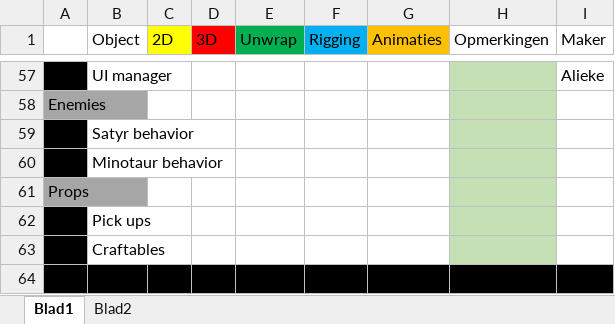
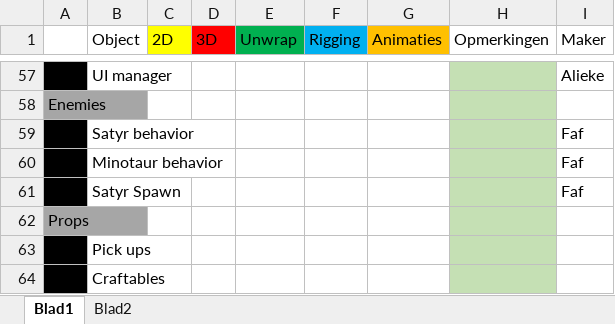
Before and after one commit to Fafanur/GameLab2, an Excel workbook: Documentatie/Gamelab_2_Planning.xlsx, sheet Blad1, drawn as a sheet; only a part is shown, gaps mark what is left out; the shorter side is filled out with more unchanged rows; values as stored, in another font and other column widths than the file's, no borders; the diff names each change by its address in the sheet, - before the commit and + after, or states it on an @@ line.

Commit message:
Assetlist update

```diff
--- a/Documentatie/Gamelab_2_Planning.xlsx (sheet Blad1)
+++ b/Documentatie/Gamelab_2_Planning.xlsx (sheet Blad1)
-I59:I60 (Maker): (empty)
+I59:I60 (Maker): Faf
+row 61:  | Satyr Spawn |  |  |  |  |  |  | Faf
```
